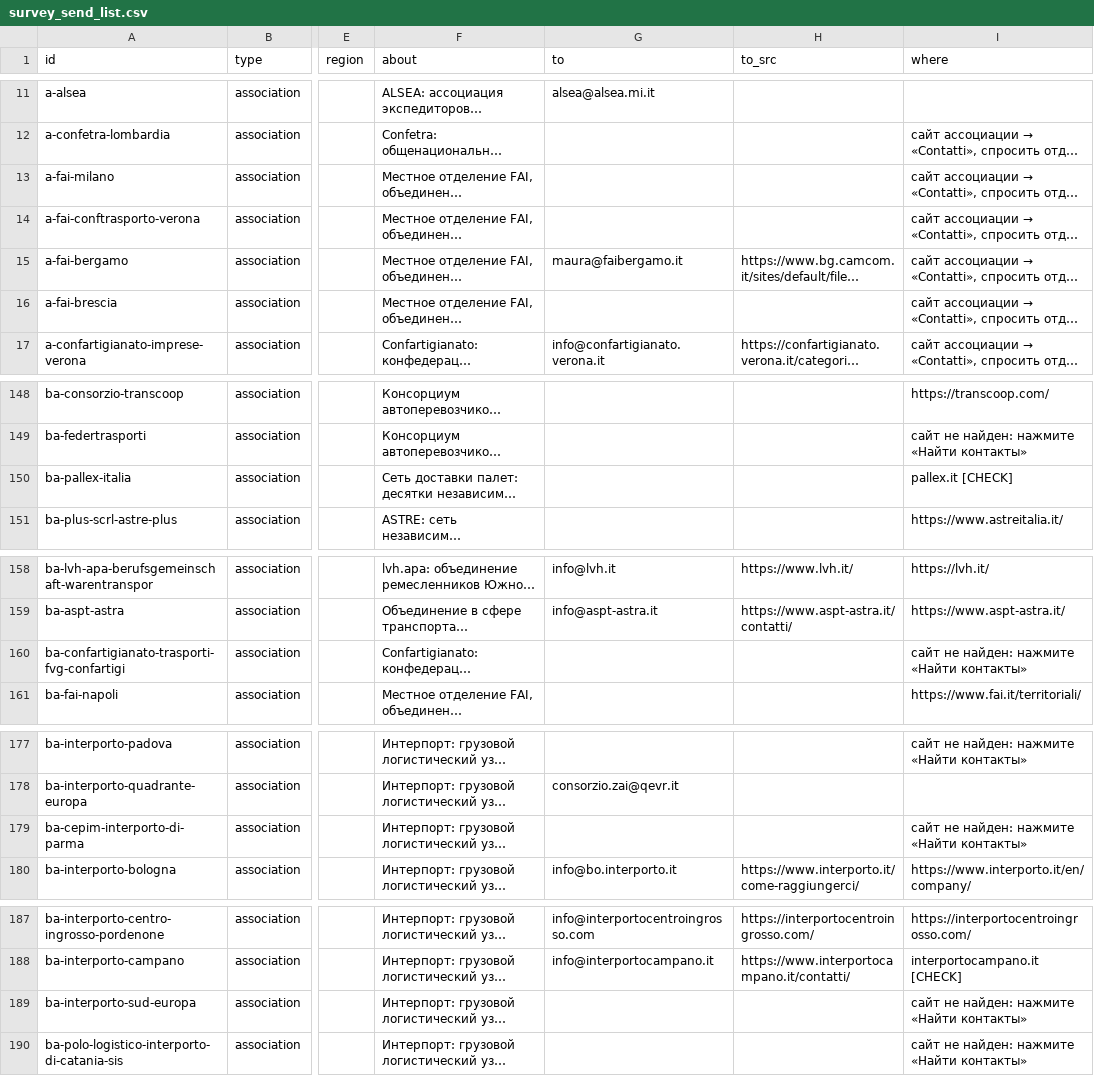
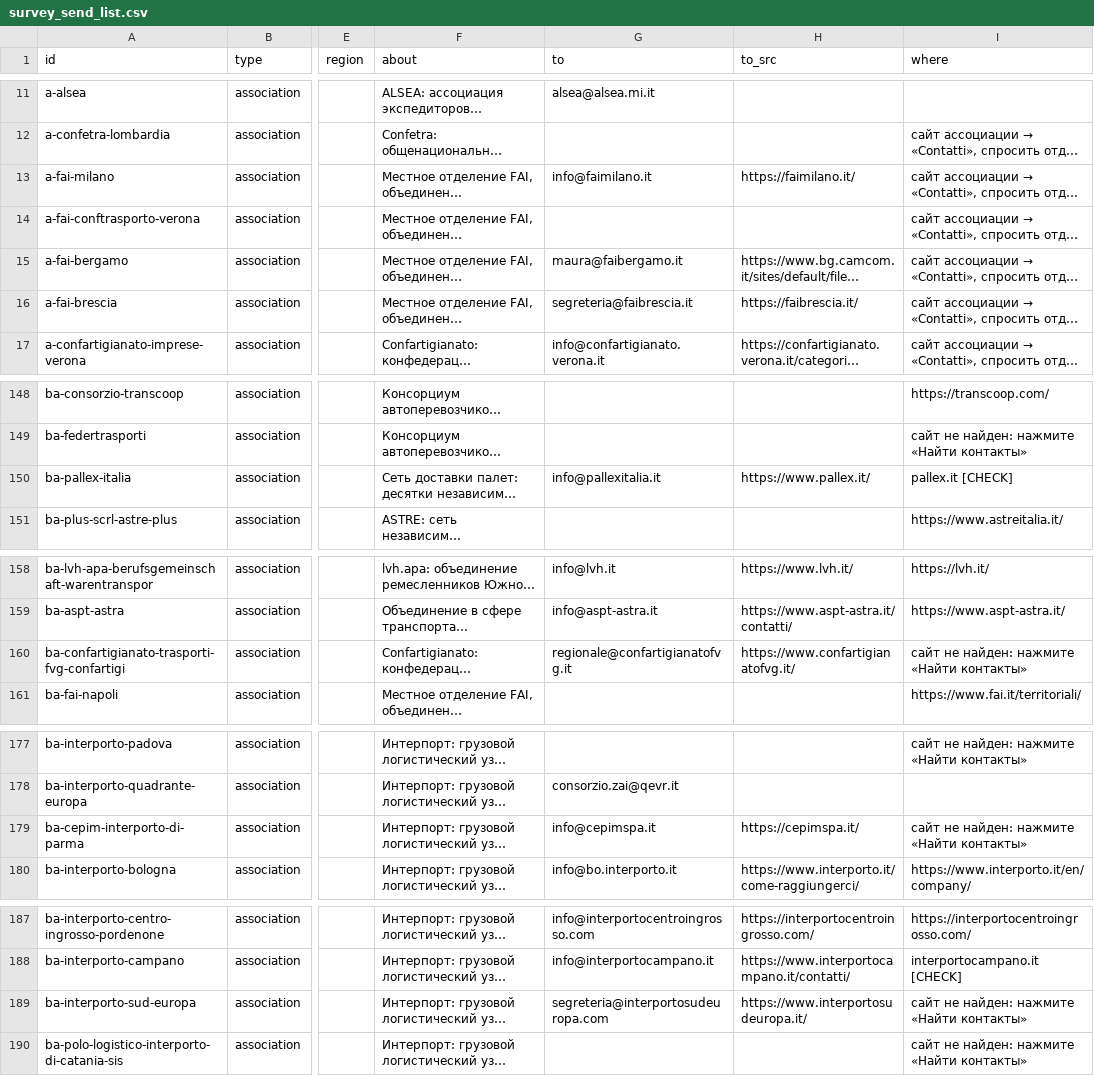
Before and after one commit to bashpayy-hash/Zhol, a CSV file: outreach/survey_send_list.csv, drawn as a sheet; only a part is shown, gaps mark what is left out; long unchanged cells end in …; the diff covers the shown part only; the diff names each change by its address in the sheet, - before the commit and + after, or states it on an @@ line.

```diff
--- a/outreach/survey_send_list.csv
+++ b/outreach/survey_send_list.csv
-G13 (to): (empty)
+G13 (to): info@faimilano.it
-H13 (to_src): (empty)
+H13 (to_src): https://faimilano.it/
-G16 (to): (empty)
+G16 (to): segreteria@faibrescia.it
-H16 (to_src): (empty)
+H16 (to_src): https://faibrescia.it/
-G150 (to): (empty)
+G150 (to): info@pallexitalia.it
-H150 (to_src): (empty)
+H150 (to_src): https://www.pallex.it/
-G160 (to): (empty)
+G160 (to): regionale@confartigianatofvg.it
-H160 (to_src): (empty)
+H160 (to_src): https://www.confartigianatofvg.it/
-G179 (to): (empty)
+G179 (to): info@cepimspa.it
-H179 (to_src): (empty)
+H179 (to_src): https://cepimspa.it/
-G189 (to): (empty)
+G189 (to): segreteria@interportosudeuropa.com
-H189 (to_src): (empty)
+H189 (to_src): https://www.interportosudeuropa.it/
```
Also changed, not shown: 40 edited cells elsewhere in this file, outreach/contacts_found.csv, 2 other files.
